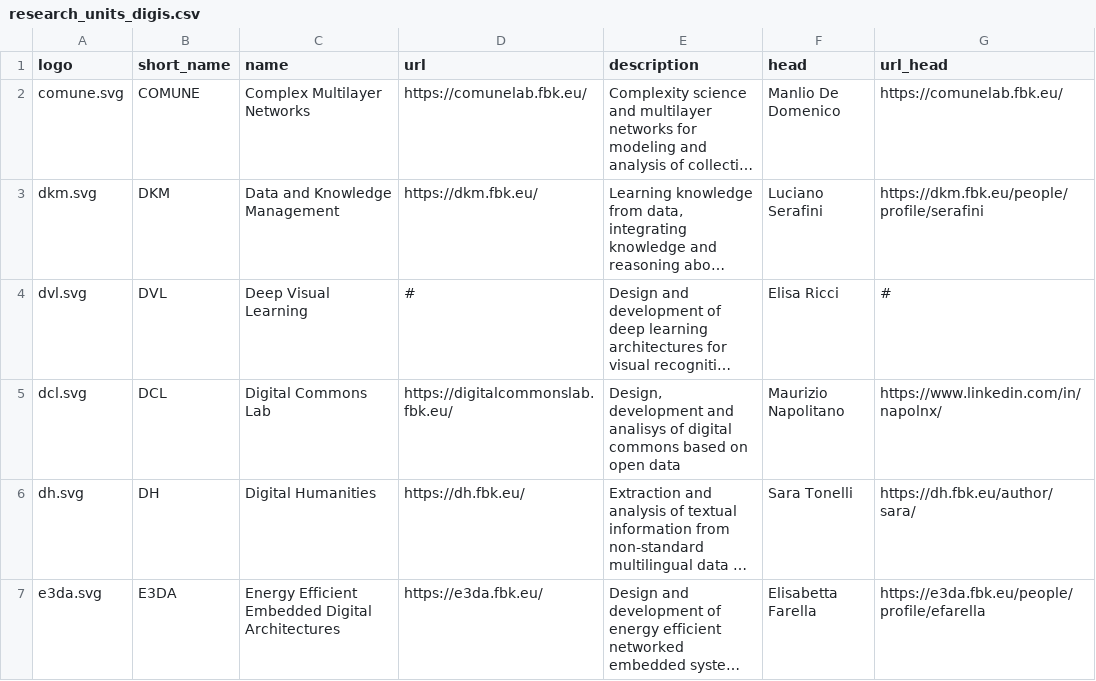
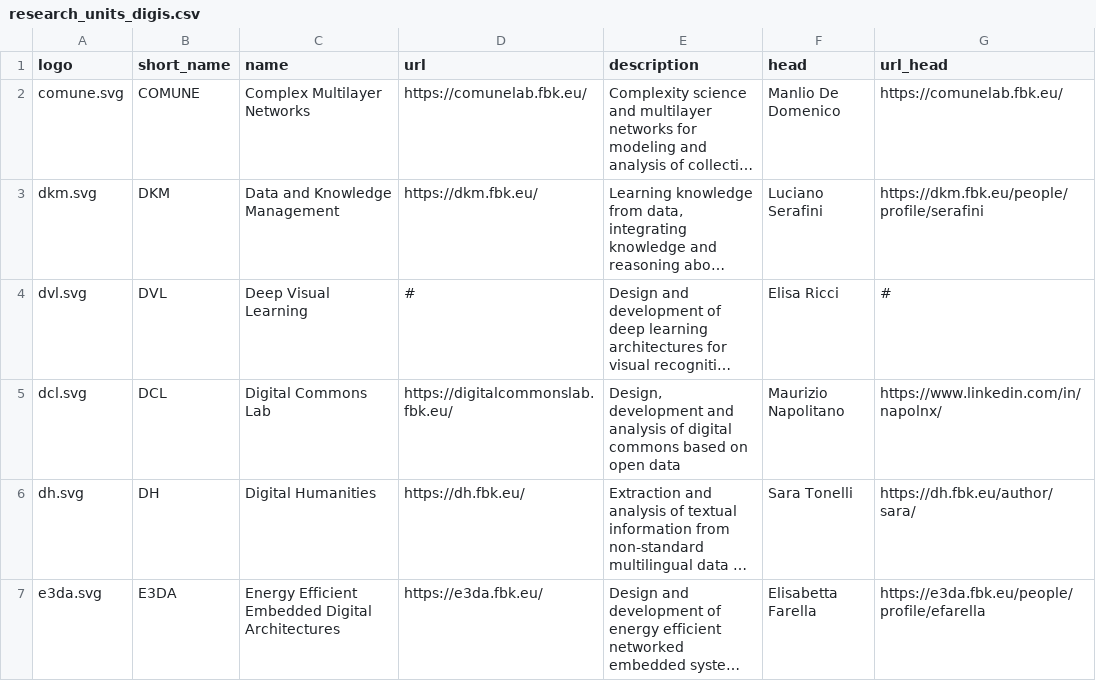
Before and after one commit to fbk-digis/web, a CSV file: docs/_data/research_units_digis.csv, drawn as a sheet; only a part is shown; long unchanged cells end in …; the diff names each change by its address in the sheet, - before the commit and + after, or states it on an @@ line.

Commit message:
Update research_units_digis.csv

```diff
--- a/docs/_data/research_units_digis.csv
+++ b/docs/_data/research_units_digis.csv
-E5 (description): …development and analisys of digital…
+E5 (description): …development and analysis of digital…
```
